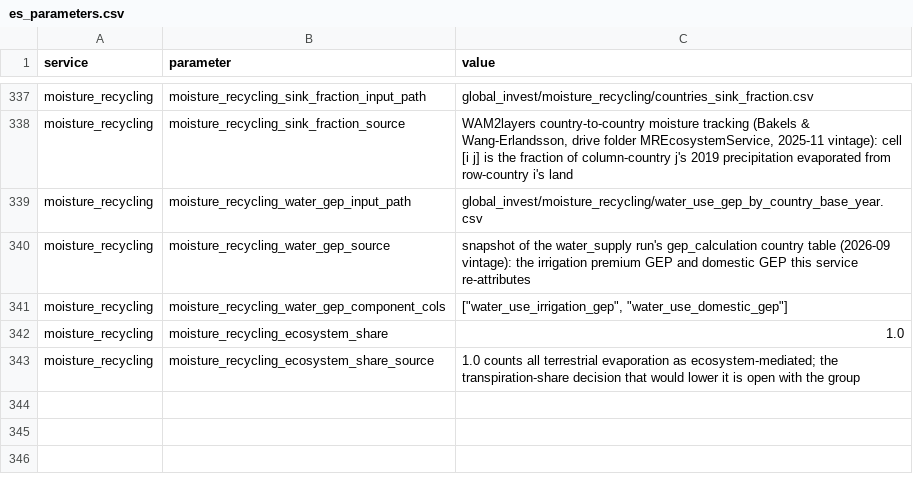
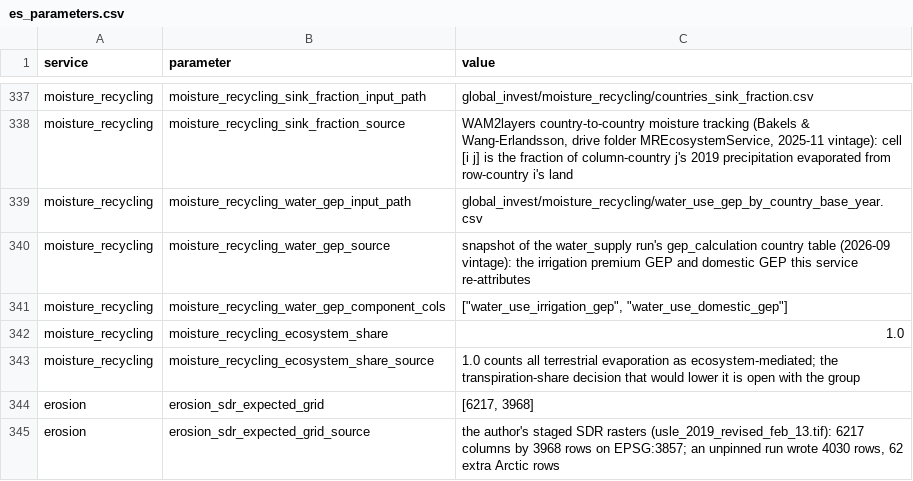
Before and after one commit to NatCapTEEMs/global_invest_dev, a CSV file: global_invest/input_template/es_parameters.csv, drawn as a sheet; only a part is shown, gaps mark what is left out; the diff names each change by its address in the sheet, - before the commit and + after, or states it on an @@ line.

Commit message:
Erosion to the edge of green: the map leaves as a POG on the pyramid, the SDR extent is pinned, the archive decision recorded

```diff
--- a/global_invest/input_template/es_parameters.csv
+++ b/global_invest/input_template/es_parameters.csv
+row 344: erosion | erosion_sdr_expected_grid | [6217, 3968]
+row 345: erosion | erosion_sdr_expected_grid_source | the author's staged SDR rasters (usle_2019_revised_feb_13.tif): 6217 columns by 3968 rows on EPSG:3857; an unpinned run wrote 4030 rows, 62 extra Arctic rows
```
Also changed, not shown: 2 other files.
